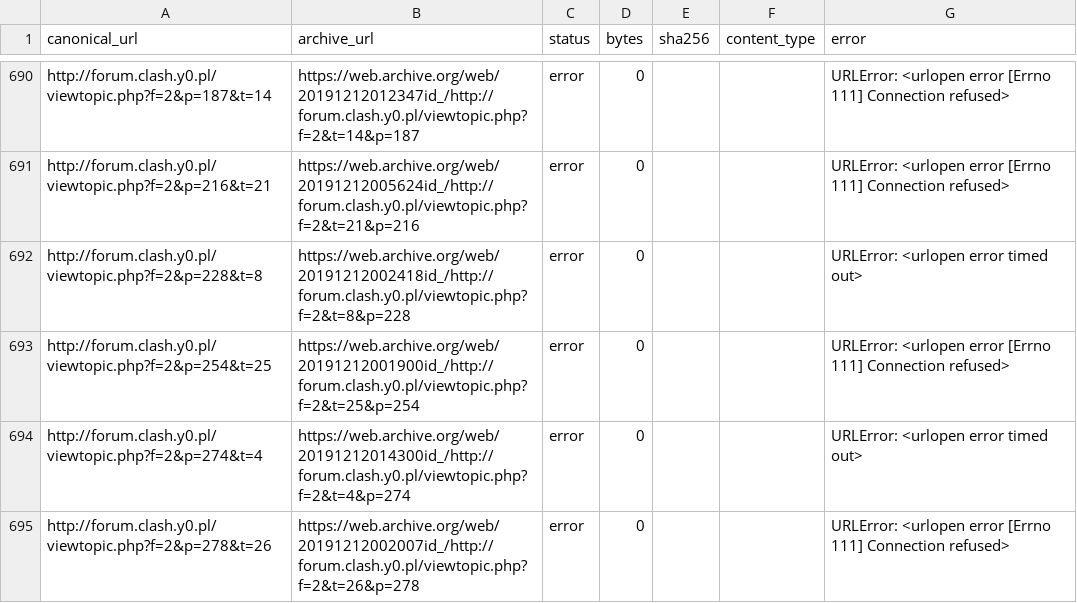
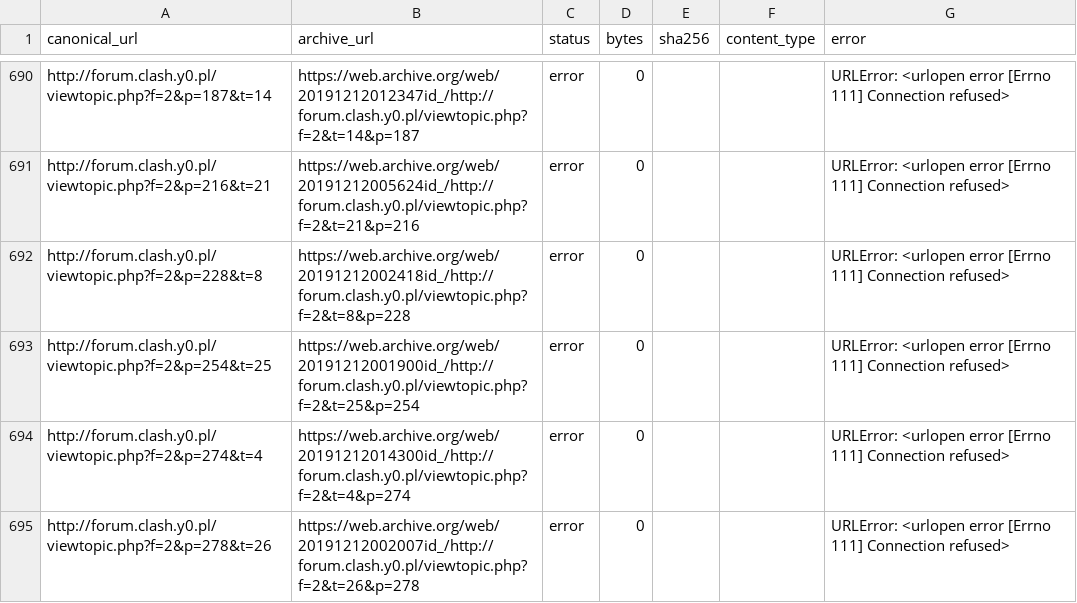
Before and after one commit to lisu188/clash-disassembly, a CSV file: research/clash_y0/fetch_results.csv, drawn as a sheet; only a part is shown, gaps mark what is left out; the diff covers the shown part only.

```diff
--- a/research/clash_y0/fetch_results.csv
+++ b/research/clash_y0/fetch_results.csv
@@ -691,5 +691,5 @@ http://forum.clash.y0.pl/viewtopic.php?f=2&p=187&t=14,https://web.archive.org/we
 http://forum.clash.y0.pl/viewtopic.php?f=2&p=216&t=21,https://web.archive.org/web/20191212005624id_/http://forum.clash.y0.pl/viewtopic.php?f=2&t=21&p=216,error,0,,,URLError: <urlopen error [Errno 111] Connection refused>
-http://forum.clash.y0.pl/viewtopic.php?f=2&p=228&t=8,https://web.archive.org/web/20191212002418id_/http://forum.clash.y0.pl/viewtopic.php?f=2&t=8&p=228,error,0,,,URLError: <urlopen error timed out>
+http://forum.clash.y0.pl/viewtopic.php?f=2&p=228&t=8,https://web.archive.org/web/20191212002418id_/http://forum.clash.y0.pl/viewtopic.php?f=2&t=8&p=228,error,0,,,URLError: <urlopen error [Errno 111] Connection refused>
 http://forum.clash.y0.pl/viewtopic.php?f=2&p=254&t=25,https://web.archive.org/web/20191212001900id_/http://forum.clash.y0.pl/viewtopic.php?f=2&t=25&p=254,error,0,,,URLError: <urlopen error [Errno 111] Connection refused>
-http://forum.clash.y0.pl/viewtopic.php?f=2&p=274&t=4,https://web.archive.org/web/20191212014300id_/http://forum.clash.y0.pl/viewtopic.php?f=2&t=4&p=274,error,0,,,URLError: <urlopen error timed out>
+http://forum.clash.y0.pl/viewtopic.php?f=2&p=274&t=4,https://web.archive.org/web/20191212014300id_/http://forum.clash.y0.pl/viewtopic.php?f=2&t=4&p=274,error,0,,,URLError: <urlopen error [Errno 111] Connection refused>
 http://forum.clash.y0.pl/viewtopic.php?f=2&p=278&t=26,https://web.archive.org/web/20191212002007id_/http://forum.clash.y0.pl/viewtopic.php?f=2&t=26&p=278,error,0,,,URLError: <urlopen error [Errno 111] Connection refused>
```
Also changed, not shown: 45 edited cells elsewhere in this file, 3 other files.
